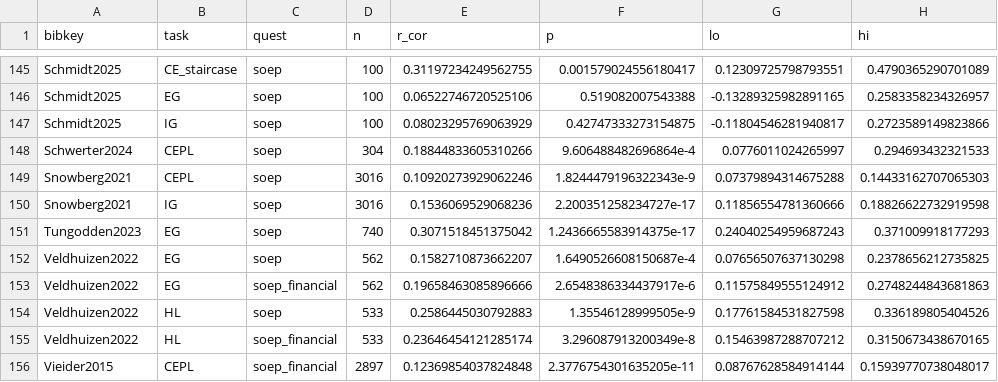
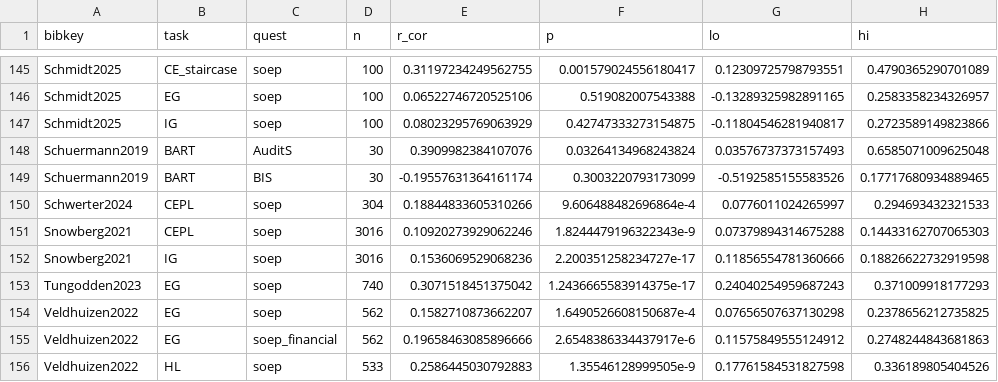
Before and after one commit to paolocrosetto/METARET, a CSV file: Data/corr_task_quest.csv, drawn as a sheet; only a part is shown, gaps mark what is left out; the shorter side is filled out with more unchanged rows; the diff names each change by its address in the sheet, - before the commit and + after, or states it on an @@ line.

```diff
--- a/Data/corr_task_quest.csv
+++ b/Data/corr_task_quest.csv
+row 148: Schuermann2019 | BART | AuditS | 30 | 0.3909982384107076 | 0.03264134968243824 | 0.03576737373157493 | 0.6585071009625048
+row 149: Schuermann2019 | BART | BIS | 30 | -0.19557631364161174 | 0.3003220793173099 | -0.5192585155583526 | 0.17717680934889465
```
Also changed, not shown: Data/Schuermann_et_al_2019/formatted_dataset.csv, 4 other files.
